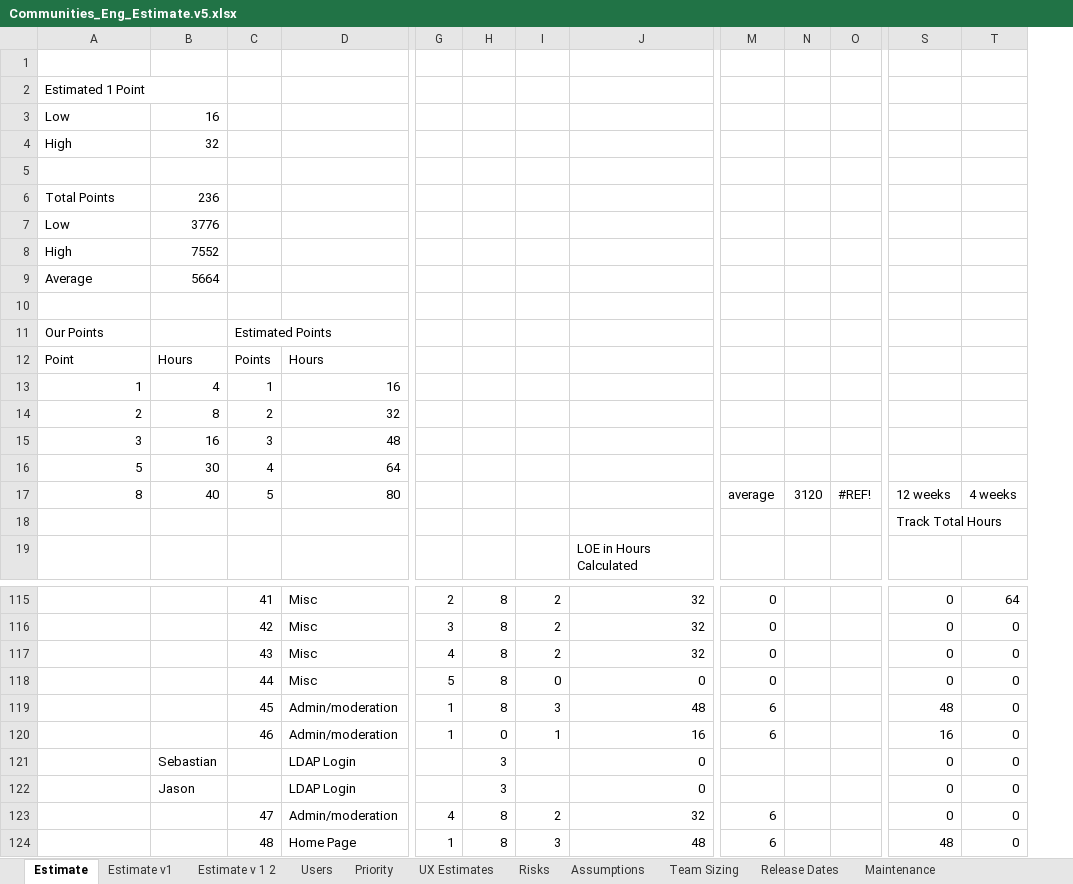
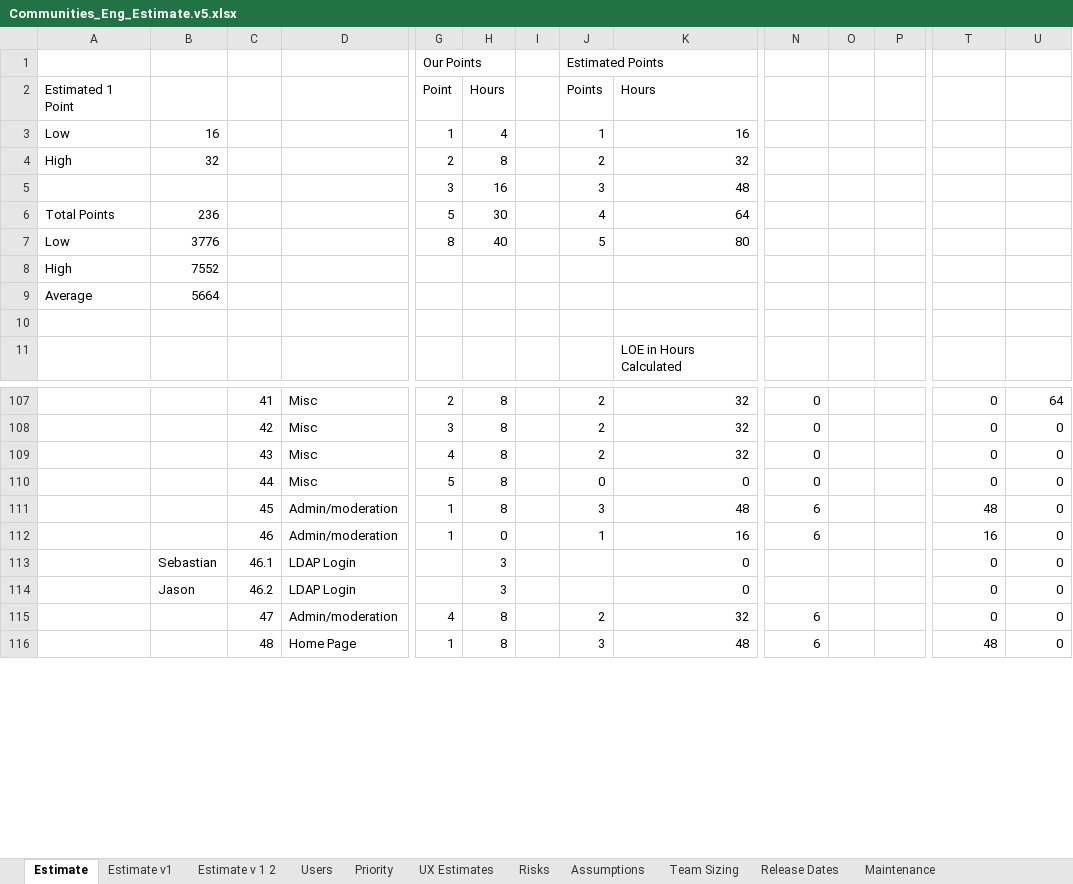
Before and after one commit to starbunks/ilikebeer, an Excel workbook: estimation/Communities_Eng_Estimate.v5.xlsx, sheet Estimate, drawn as a sheet; only a part is shown, gaps mark what is left out; values as stored, in another font and other column widths than the file's, no cell formats; removed rows and columns are numbered as before the commit, all else as after; rows hold the shown columns only; the diff covers the shown part only; the diff names each change by its address in the sheet, - before the commit and + after, or states it on an @@ line.

Commit message:
/ ‘estimation/Communities_Eng_Estimate.v5.xlsx’

```diff
--- a/estimation/Communities_Eng_Estimate.v5.xlsx (sheet Estimate)
+++ b/estimation/Communities_Eng_Estimate.v5.xlsx (sheet Estimate)
+column I, empty
-row 1: (empty)
+row 1:  |  |  |  | Our Points |  |  | Estimated Points
-row 2: Estimated 1 Point
+row 2: Estimated 1 Point |  |  |  | Point | Hours |  | Points | Hours
-G3: (empty)
+G3: 1
-H3: (empty)
+H3: 4
-J3: (empty)
+J3: 1
-K3: (empty)
+K3: 16
-G4: (empty)
+G4: 2
-H4: (empty)
+H4: 8
-J4: (empty)
+J4: 2
-K4: (empty)
+K4: 32
-row 5: (empty)
+row 5:  |  |  |  | 3 | 16 |  | 3 | 48
-G6: (empty)
+G6: 5
-H6: (empty)
+H6: 30
-J6: (empty)
+J6: 4
-K6: (empty)
+K6: 64
-G7: (empty)
+G7: 8
-H7: (empty)
+H7: 40
-J7: (empty)
+J7: 5
-K7: (empty)
+K7: 80
-row 11: Our Points |  | Estimated Points
-row 12: Point | Hours | Points | Hours
-row 13: 1 | 4 | 1 | 16
-row 14: 2 | 8 | 2 | 32
-row 15: 3 | 16 | 3 | 48
-row 16: 5 | 30 | 4 | 64
-row 17: 8 | 40 | 5 | 80 |  |  |  |  | average | 3120 | #REF! | 12 weeks | 4 weeks
-row 18:  |  |  |  |  |  |  |  |  |  |  | Track Total Hours
-C113: (empty)
+C113: 46.1
-C114: (empty)
+C114: 46.2
```
Also changed, not shown: 3 edited cells and merged cells elsewhere in this sheet, cell formats, formulas that keep their value.
